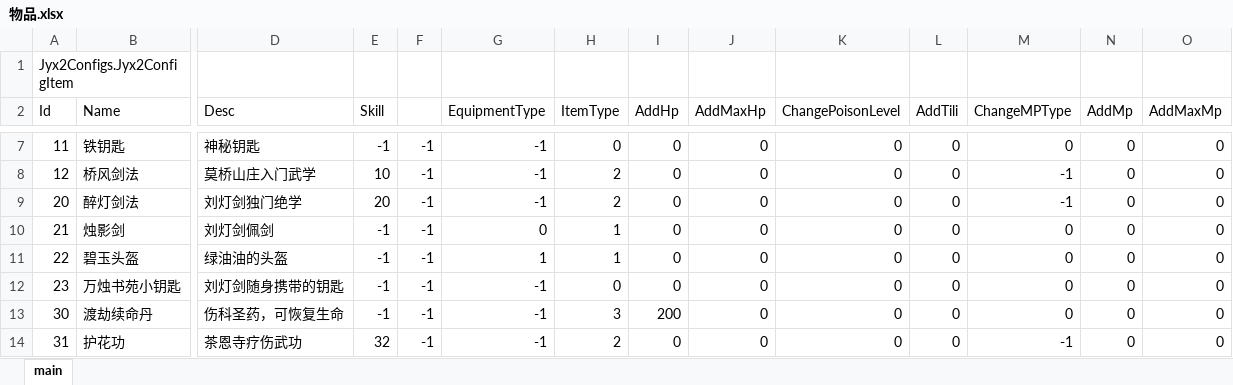
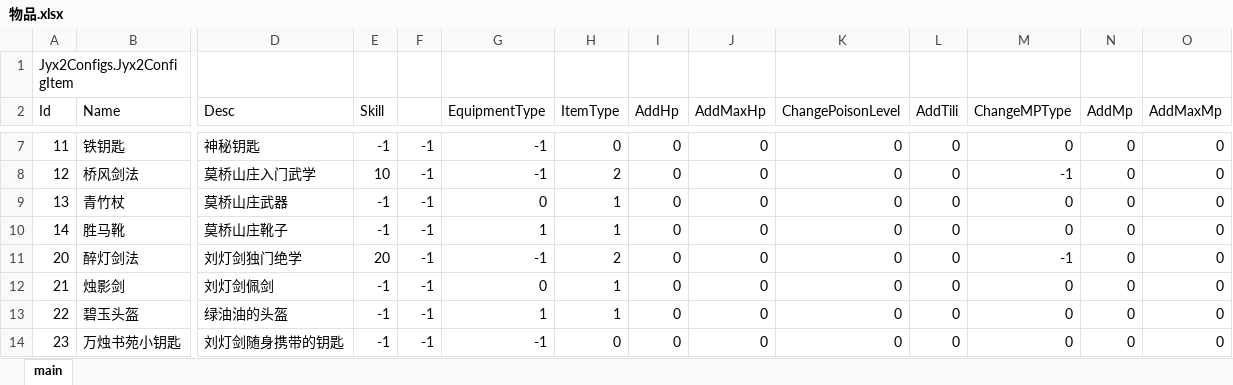
Before and after one commit to jynew/jynew, an Excel workbook: jyx2/Assets/Mods/SAMPLE/Configs/物品.xlsx, sheet main, drawn as a sheet; only a part is shown, gaps mark what is left out; the shorter side is filled out with more unchanged rows; values as stored, in another font and other column widths than the file's, no borders; rows hold the shown columns only; the diff names each change by its address in the sheet, - before the commit and + after, or states it on an @@ line.

```diff
--- a/jyx2/Assets/Mods/SAMPLE/Configs/物品.xlsx (sheet main)
+++ b/jyx2/Assets/Mods/SAMPLE/Configs/物品.xlsx (sheet main)
+row 9: 13 | 青竹杖 | 莫桥山庄武器 | -1 | -1 | 0 | 1 | 0 | 0 | 0 | 0 | 0 | 0 | 0
+row 10: 14 | 胜马靴 | 莫桥山庄靴子 | -1 | -1 | 1 | 1 | 0 | 0 | 0 | 0 | 0 | 0 | 0
```
Also changed, not shown: jyx2/Assets/Mods/SAMPLE/Configs/商店.xlsx, 32 other files.
